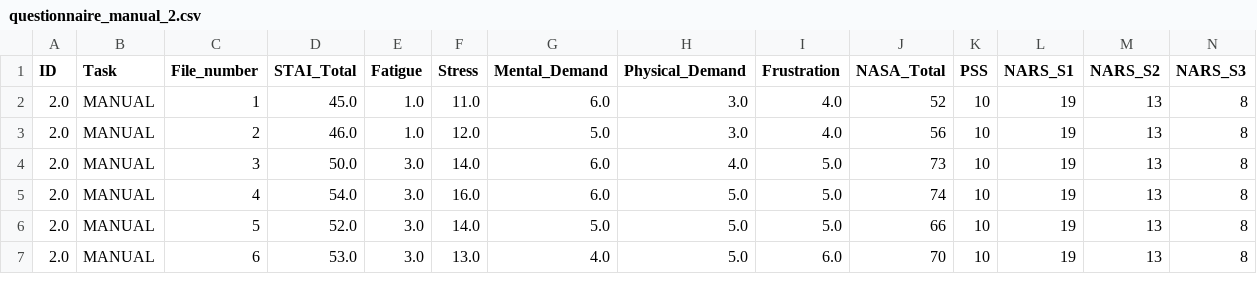
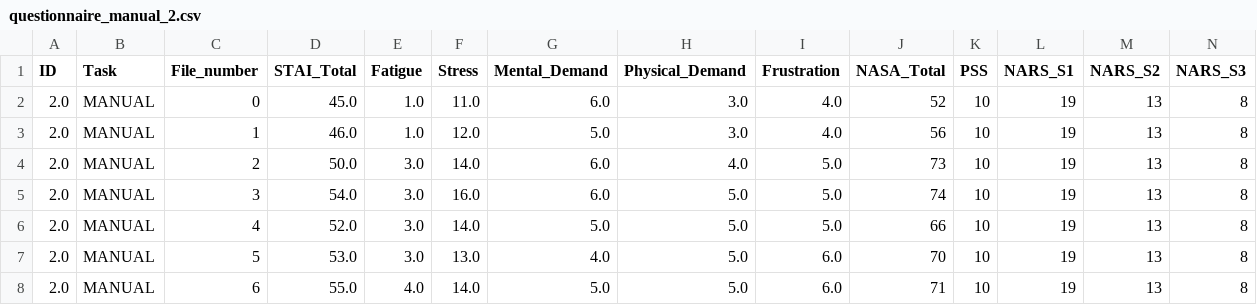
Before and after one commit to k0ruy/cobot-stress-testing, a CSV file: saved_data/patient-02/questionnaire_manual_2.csv, drawn as a sheet; only a part is shown; addresses are those after the commit; rows hold the shown columns only; the diff covers the shown part only; the diff names each change by its address in the sheet, - before the commit and + after, or states it on an @@ line.

```diff
--- a/saved_data/patient-02/questionnaire_manual_2.csv
+++ b/saved_data/patient-02/questionnaire_manual_2.csv
+row 2: 2.0 | MANUAL | 0 | 45.0 | 1.0 | 11.0 | 6.0 | 3.0 | 4.0 | 52 | 10 | 19 | 13 | 8
-D3 (STAI_Total): 45.0
+D3 (STAI_Total): 46.0
-F3 (Stress): 11.0
+F3 (Stress): 12.0
-G3 (Mental_Demand): 6.0
+G3 (Mental_Demand): 5.0
-J3 (NASA_Total): 52
+J3 (NASA_Total): 56
-D4 (STAI_Total): 46.0
+D4 (STAI_Total): 50.0
-E4 (Fatigue): 1.0
+E4 (Fatigue): 3.0
-F4 (Stress): 12.0
+F4 (Stress): 14.0
-G4 (Mental_Demand): 5.0
+G4 (Mental_Demand): 6.0
-H4 (Physical_Demand): 3.0
+H4 (Physical_Demand): 4.0
-I4 (Frustration): 4.0
+I4 (Frustration): 5.0
-J4 (NASA_Total): 56
+J4 (NASA_Total): 73
-D5 (STAI_Total): 50.0
+D5 (STAI_Total): 54.0
-F5 (Stress): 14.0
+F5 (Stress): 16.0
-H5 (Physical_Demand): 4.0
+H5 (Physical_Demand): 5.0
-J5 (NASA_Total): 73
+J5 (NASA_Total): 74
-D6 (STAI_Total): 54.0
+D6 (STAI_Total): 52.0
-F6 (Stress): 16.0
+F6 (Stress): 14.0
-G6 (Mental_Demand): 6.0
+G6 (Mental_Demand): 5.0
-J6 (NASA_Total): 74
+J6 (NASA_Total): 66
-D7 (STAI_Total): 52.0
+D7 (STAI_Total): 53.0
-F7 (Stress): 14.0
+F7 (Stress): 13.0
-G7 (Mental_Demand): 5.0
+G7 (Mental_Demand): 4.0
-I7 (Frustration): 5.0
+I7 (Frustration): 6.0
-J7 (NASA_Total): 66
+J7 (NASA_Total): 70
-D8 (STAI_Total): 53.0
+D8 (STAI_Total): 55.0
-E8 (Fatigue): 3.0
+E8 (Fatigue): 4.0
-F8 (Stress): 13.0
+F8 (Stress): 14.0
-G8 (Mental_Demand): 4.0
+G8 (Mental_Demand): 5.0
-J8 (NASA_Total): 70
+J8 (NASA_Total): 71
```
Also changed, not shown: 1 removed row and 32 edited cells elsewhere in this file, saved_data/patient-01/questionnaire_manual_1.csv, saved_data/patient-04/questionnaire_manual_4.csv, 49 other files.
